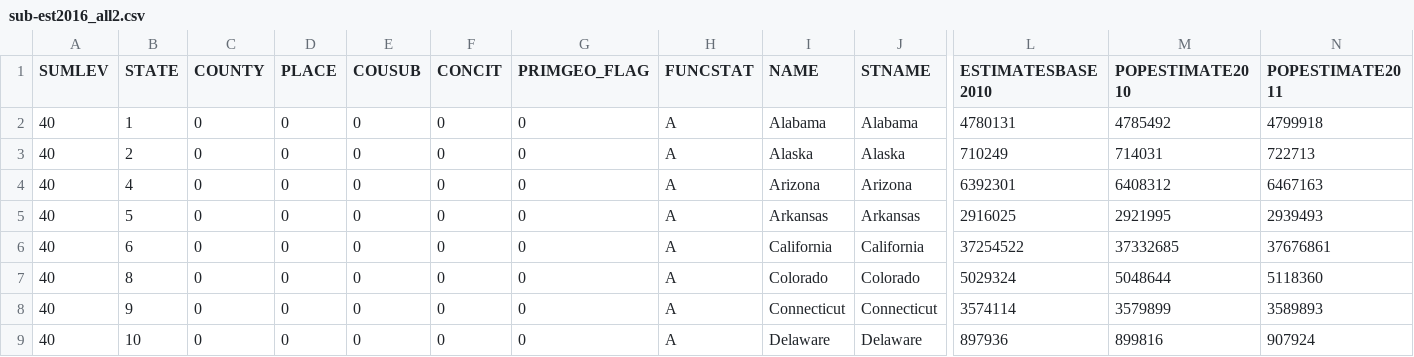
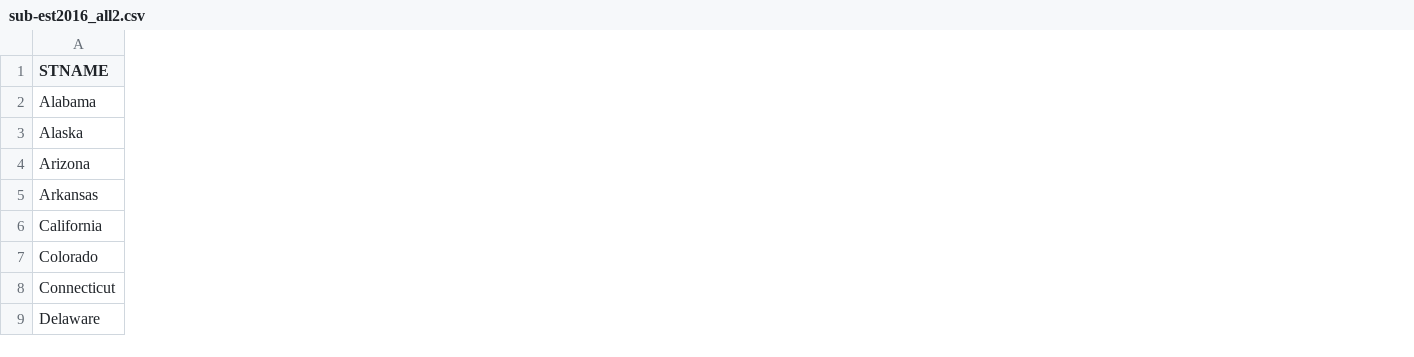
Before and after one commit to cahicks/Chloe-and-Abby-Group-Project, a CSV file: sub-est2016_all2.csv, drawn as a sheet; only a part is shown, gaps mark what is left out; the diff covers the shown part only; the diff names each change by its address in the sheet, - before the commit and + after, or states it on an @@ line.

Commit message:
Only the data that we need

```diff
--- a/sub-est2016_all2.csv
+++ b/sub-est2016_all2.csv
-column A (SUMLEV), rows 2-9: all 40
-column B (STATE), rows 2-9: 1 | 2 | 4 | 5 | 6 | 8 | 9 | 10
-column C (COUNTY), rows 2-9: all 0
-column D (PLACE), rows 2-9: all 0
-column E (COUSUB), rows 2-9: all 0
-column F (CONCIT), rows 2-9: all 0
-column G (PRIMGEO_FLAG), rows 2-9: all 0
-column H (FUNCSTAT), rows 2-9: all A
-column I (NAME), rows 2-9: Alabama | Alaska | Arizona | Arkansas | California | Colorado | Connecticut | Delaware
-column L (ESTIMATESBASE2010), rows 2-9: 4780131 | 710249 | 6392301 | 2916025 | 37254522 | 5029324 | 3574114 | 897936
-column M (POPESTIMATE2010), rows 2-9: 4785492 | 714031 | 6408312 | 2921995 | 37332685 | 5048644 | 3579899 | 899816
-column N (POPESTIMATE2011), rows 2-9: 4799918 | 722713 | 6467163 | 2939493 | 37676861 | 5118360 | 3589893 | 907924
```
Also changed, not shown: 5 removed columns elsewhere in this file.
